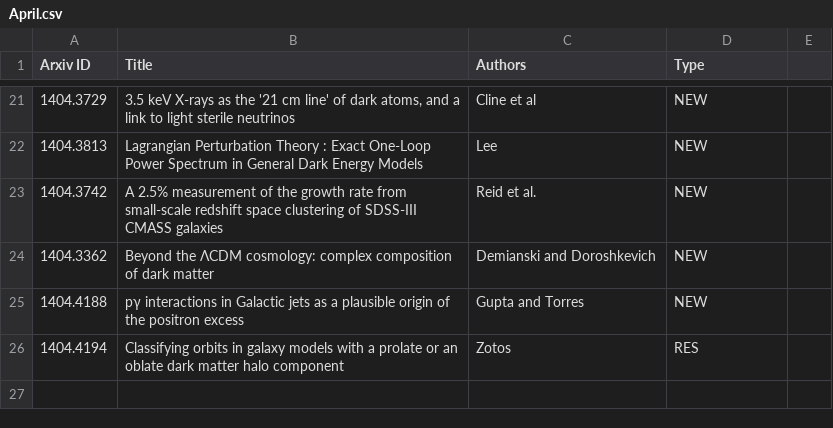
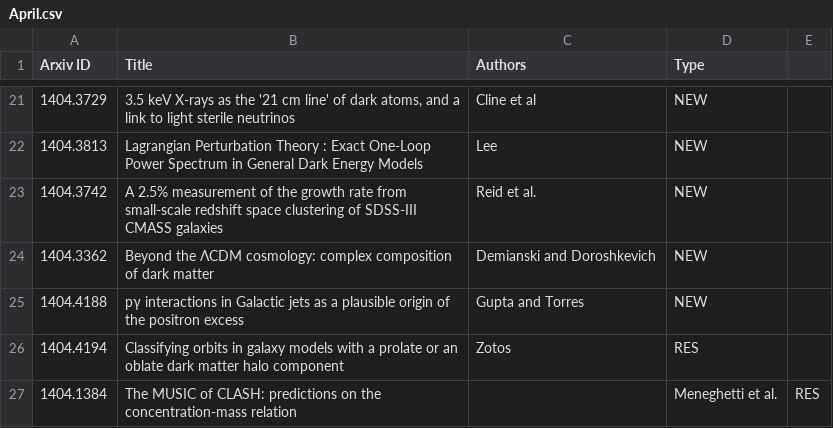
Before and after one commit to forero/arXiv, a CSV file: 2014/April.csv, drawn as a sheet; only a part is shown, gaps mark what is left out.

Commit message:
old

```diff
--- a/2014/April.csv
+++ b/2014/April.csv
@@ -26 +26,2 @@ Arxiv ID, Title, Authors, Type
 1404.4194, "Classifying orbits in galaxy models with a prolate or an oblate dark matter halo component", Zotos, RES
+1404.1384, "The MUSIC of CLASH: predictions on the concentration-mass relation", , Meneghetti et al., RES
```
